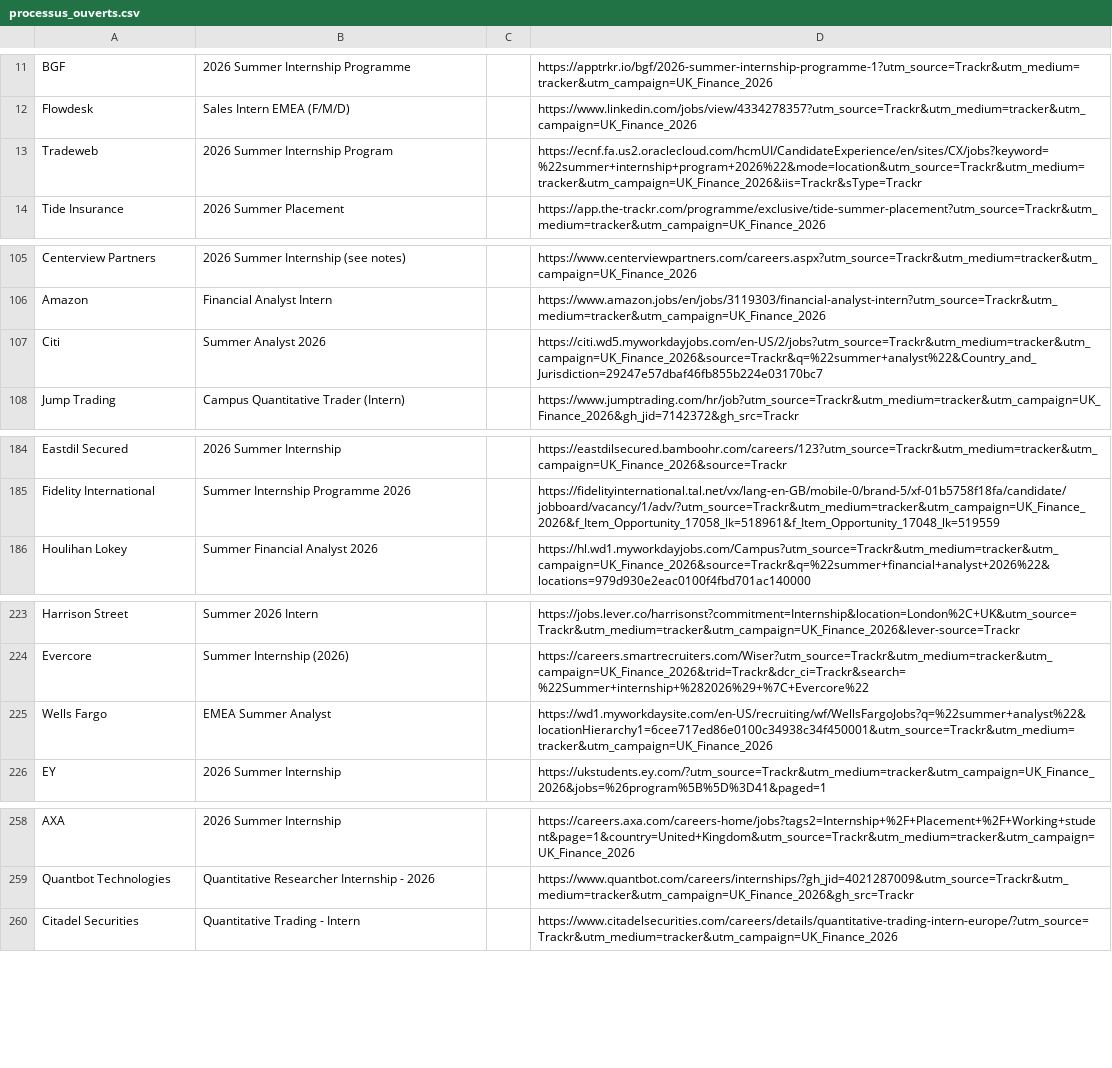
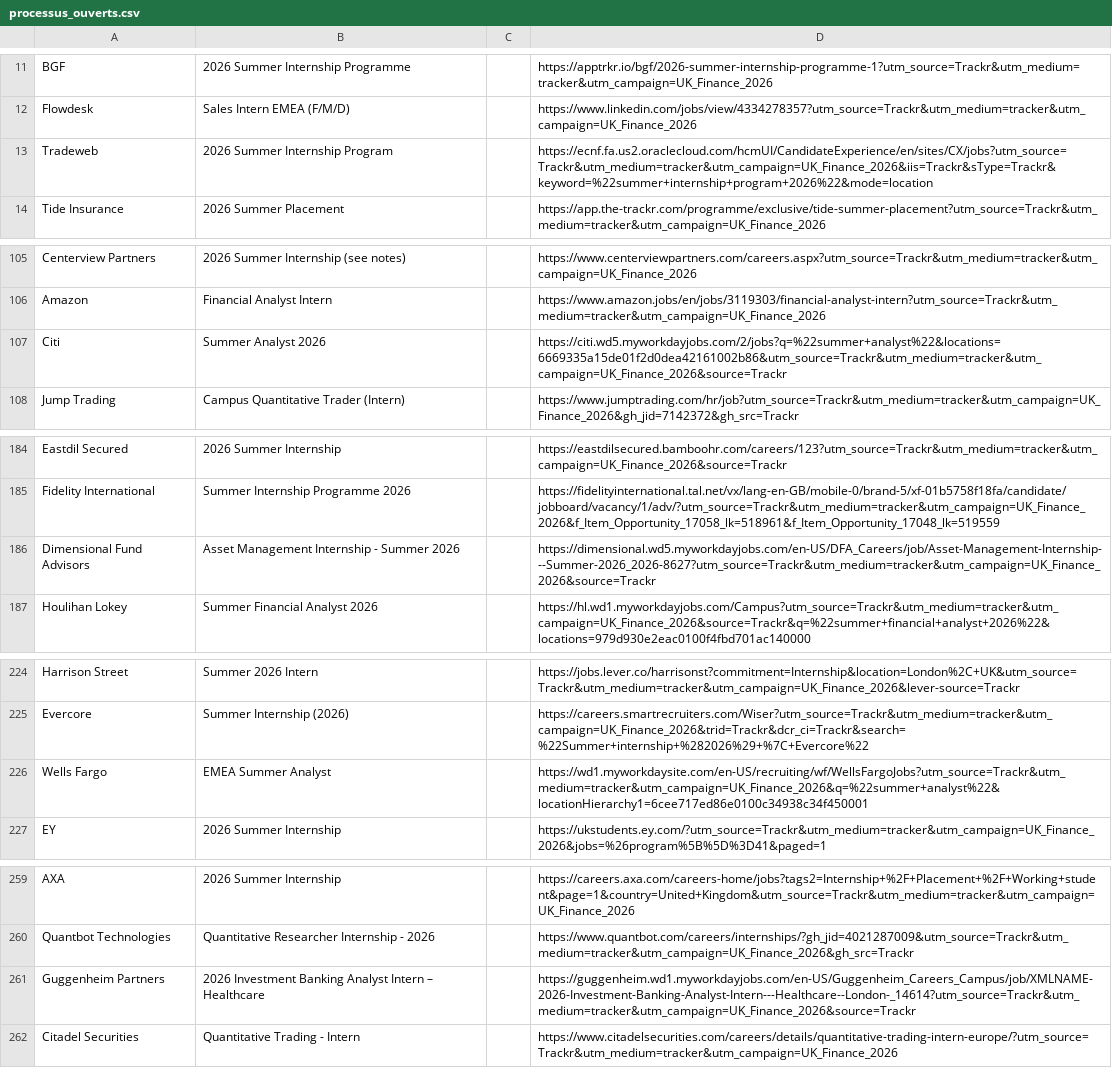
Before and after one commit to ludovicstvys/SummerIntern, a CSV file: processus_ouverts.csv, drawn as a sheet; only a part is shown, gaps mark what is left out.

```diff
--- a/processus_ouverts.csv
+++ b/processus_ouverts.csv
@@ -12,3 +12,3 @@ BGF,2026 Summer Internship Programme,,https://apptrkr.io/bgf/2026-summer-interns
 Flowdesk,Sales Intern EMEA (F/M/D),,https://www.linkedin.com/jobs/view/4334278357?utm_source=Trackr&utm_medium=tracker&utm_campaign=UK_Finance_2026
-Tradeweb,2026 Summer Internship Program,,https://ecnf.fa.us2.oraclecloud.com/hcmUI/CandidateExperience/en/sites/CX/jobs?keyword=%22summer+internship+program+2026%22&mode=location&utm_source=Trackr&utm_medium=tracker&utm_campaign=UK_Finance_2026&iis=Trackr&sType=Trackr
+Tradeweb,2026 Summer Internship Program,,https://ecnf.fa.us2.oraclecloud.com/hcmUI/CandidateExperience/en/sites/CX/jobs?utm_source=Trackr&utm_medium=tracker&utm_campaign=UK_Finance_2026&iis=Trackr&sType=Trackr&keyword=%22summer+internship+program+2026%22&mode=location
 Tide Insurance,2026 Summer Placement,,https://app.the-trackr.com/programme/exclusive/tide-summer-placement?utm_source=Trackr&utm_medium=tracker&utm_campaign=UK_Finance_2026
@@ -106,3 +106,3 @@ Centerview Partners,2026 Summer Internship (see notes),,https://www.centerviewpa
 Amazon,Financial Analyst Intern,,https://www.amazon.jobs/en/jobs/3119303/financial-analyst-intern?utm_source=Trackr&utm_medium=tracker&utm_campaign=UK_Finance_2026
-Citi,Summer Analyst 2026,,https://citi.wd5.myworkdayjobs.com/en-US/2/jobs?utm_source=Trackr&utm_medium=tracker&utm_campaign=UK_Finance_2026&source=Trackr&q=%22summer+analyst%22&Country_and_Jurisdiction=29247e57dbaf46fb855b224e03170bc7
+Citi,Summer Analyst 2026,,https://citi.wd5.myworkdayjobs.com/2/jobs?q=%22summer+analyst%22&locations=6669335a15de01f2d0dea42161002b86&utm_source=Trackr&utm_medium=tracker&utm_campaign=UK_Finance_2026&source=Trackr
 Jump Trading,Campus Quantitative Trader (Intern),,https://www.jumptrading.com/hr/job?utm_source=Trackr&utm_medium=tracker&utm_campaign=UK_Finance_2026&gh_jid=7142372&gh_src=Trackr
@@ -185,2 +185,3 @@ Eastdil Secured,2026 Summer Internship,,https://eastdilsecured.bamboohr.com/care
 Fidelity International,Summer Internship Programme 2026,,https://fidelityinternational.tal.net/vx/lang-en-GB/mobile-0/brand-5/xf-01b5758f18fa/candidate/jobboard/vacancy/1/adv/?utm_source=Trackr&utm_medium=tracker&utm_campaign=UK_Finance_2026&f_Item_Opportunity_17058_lk=518961&f_Item_Opportunity_17048_lk=519559
+Dimensional Fund Advisors,Asset Management Internship - Summer 2026,,https://dimensional.wd5.myworkdayjobs.com/en-US/DFA_Careers/job/Asset-Management-Internship---Summer-2026_2026-8627?utm_source=Trackr&utm_medium=tracker&utm_campaign=UK_Finance_2026&source=Trackr
 Houlihan Lokey,Summer Financial Analyst 2026,,https://hl.wd1.myworkdayjobs.com/Campus?utm_source=Trackr&utm_medium=tracker&utm_campaign=UK_Finance_2026&source=Trackr&q=%22summer+financial+analyst+2026%22&locations=979d930e2eac0100f4fbd701ac140000
@@ -224,3 +225,3 @@ Harrison Street,Summer 2026 Intern,,https://jobs.lever.co/harrisonst?commitment=
 Evercore,Summer Internship (2026),,https://careers.smartrecruiters.com/Wiser?utm_source=Trackr&utm_medium=tracker&utm_campaign=UK_Finance_2026&trid=Trackr&dcr_ci=Trackr&search=%22Summer+internship+%282026%29+%7C+Evercore%22
-Wells Fargo,EMEA Summer Analyst,,https://wd1.myworkdaysite.com/en-US/recruiting/wf/WellsFargoJobs?q=%22summer+analyst%22&locationHierarchy1=6cee717ed86e0100c34938c34f450001&utm_source=Trackr&utm_medium=tracker&utm_campaign=UK_Finance_2026
+Wells Fargo,EMEA Summer Analyst,,https://wd1.myworkdaysite.com/en-US/recruiting/wf/WellsFargoJobs?utm_source=Trackr&utm_medium=tracker&utm_campaign=UK_Finance_2026&q=%22summer+analyst%22&locationHierarchy1=6cee717ed86e0100c34938c34f450001
 EY,2026 Summer Internship,,https://ukstudents.ey.com/?utm_source=Trackr&utm_medium=tracker&utm_campaign=UK_Finance_2026&jobs=%26program%5B%5D%3D41&paged=1
@@ -259,2 +260,3 @@ AXA,2026 Summer Internship,,https://careers.axa.com/careers-home/jobs?tags2=Inte
 Quantbot Technologies,Quantitative Researcher Internship - 2026,,https://www.quantbot.com/careers/internships/?gh_jid=4021287009&utm_source=Trackr&utm_medium=tracker&utm_campaign=UK_Finance_2026&gh_src=Trackr
+Guggenheim Partners,2026 Investment Banking Analyst Intern – Healthcare,,https://guggenheim.wd1.myworkdayjobs.com/en-US/Guggenheim_Careers_Campus/job/XMLNAME-2026-Investment-Banking-Analyst-Intern---Healthcare--London-_14614?utm_source=Trackr&utm_medium=tracker&utm_campaign=UK_Finance_2026&source=Trackr
 Citadel Securities,Quantitative Trading - Intern,,https://www.citadelsecurities.com/careers/details/quantitative-trading-intern-europe/?utm_source=Trackr&utm_medium=tracker&utm_campaign=UK_Finance_2026
```
